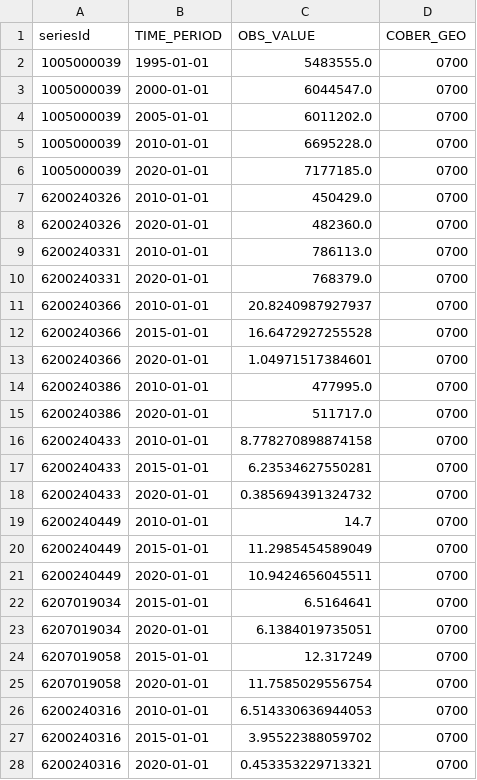
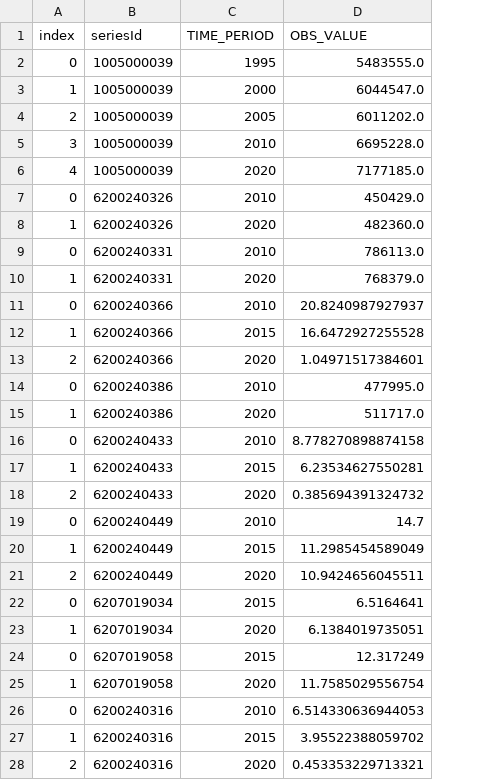
Before and after one commit to aangelsalazarr/INEGI-Data-Project, a CSV file: data_files/mx_ethnicity_data.csv, drawn as a sheet; removed rows and columns are numbered as before the commit, all else as after; the diff names each change by its address in the sheet, - before the commit and + after, or states it on an @@ line.

Commit message:
inegi ethnicity reformatted

```diff
--- a/data_files/mx_ethnicity_data.csv
+++ b/data_files/mx_ethnicity_data.csv
+column A (index), rows 2-28: 0 | 1 | 2 | 3 | 4 | 0 | 1 | 0 | 1 | 0 | 1 | 2 | 0 | 1 | 0 | 1 | 2 | 0 | 1 | 2 | 0 | 1 | 0 | 1 | 0 | 1 | 2
-column D (COBER_GEO), rows 2-28: all 0700
-C2 (TIME_PERIOD): 1995-01-01
+C2 (TIME_PERIOD): 1995
-C3 (TIME_PERIOD): 2000-01-01
+C3 (TIME_PERIOD): 2000
-C4 (TIME_PERIOD): 2005-01-01
+C4 (TIME_PERIOD): 2005
-C5 (TIME_PERIOD): 2010-01-01
+C5 (TIME_PERIOD): 2010
-C6 (TIME_PERIOD): 2020-01-01
+C6 (TIME_PERIOD): 2020
-C7 (TIME_PERIOD): 2010-01-01
+C7 (TIME_PERIOD): 2010
-C8 (TIME_PERIOD): 2020-01-01
+C8 (TIME_PERIOD): 2020
-C9 (TIME_PERIOD): 2010-01-01
+C9 (TIME_PERIOD): 2010
-C10 (TIME_PERIOD): 2020-01-01
+C10 (TIME_PERIOD): 2020
-C11 (TIME_PERIOD): 2010-01-01
+C11 (TIME_PERIOD): 2010
-C12 (TIME_PERIOD): 2015-01-01
+C12 (TIME_PERIOD): 2015
-C13 (TIME_PERIOD): 2020-01-01
+C13 (TIME_PERIOD): 2020
-C14 (TIME_PERIOD): 2010-01-01
+C14 (TIME_PERIOD): 2010
-C15 (TIME_PERIOD): 2020-01-01
+C15 (TIME_PERIOD): 2020
-C16 (TIME_PERIOD): 2010-01-01
+C16 (TIME_PERIOD): 2010
-C17 (TIME_PERIOD): 2015-01-01
+C17 (TIME_PERIOD): 2015
-C18 (TIME_PERIOD): 2020-01-01
+C18 (TIME_PERIOD): 2020
-C19 (TIME_PERIOD): 2010-01-01
+C19 (TIME_PERIOD): 2010
-C20 (TIME_PERIOD): 2015-01-01
+C20 (TIME_PERIOD): 2015
-C21 (TIME_PERIOD): 2020-01-01
+C21 (TIME_PERIOD): 2020
-C22 (TIME_PERIOD): 2015-01-01
+C22 (TIME_PERIOD): 2015
-C23 (TIME_PERIOD): 2020-01-01
+C23 (TIME_PERIOD): 2020
-C24 (TIME_PERIOD): 2015-01-01
+C24 (TIME_PERIOD): 2015
-C25 (TIME_PERIOD): 2020-01-01
+C25 (TIME_PERIOD): 2020
-C26 (TIME_PERIOD): 2010-01-01
+C26 (TIME_PERIOD): 2010
-C27 (TIME_PERIOD): 2015-01-01
+C27 (TIME_PERIOD): 2015
-C28 (TIME_PERIOD): 2020-01-01
+C28 (TIME_PERIOD): 2020
```
Also changed, not shown: 2 other files.
